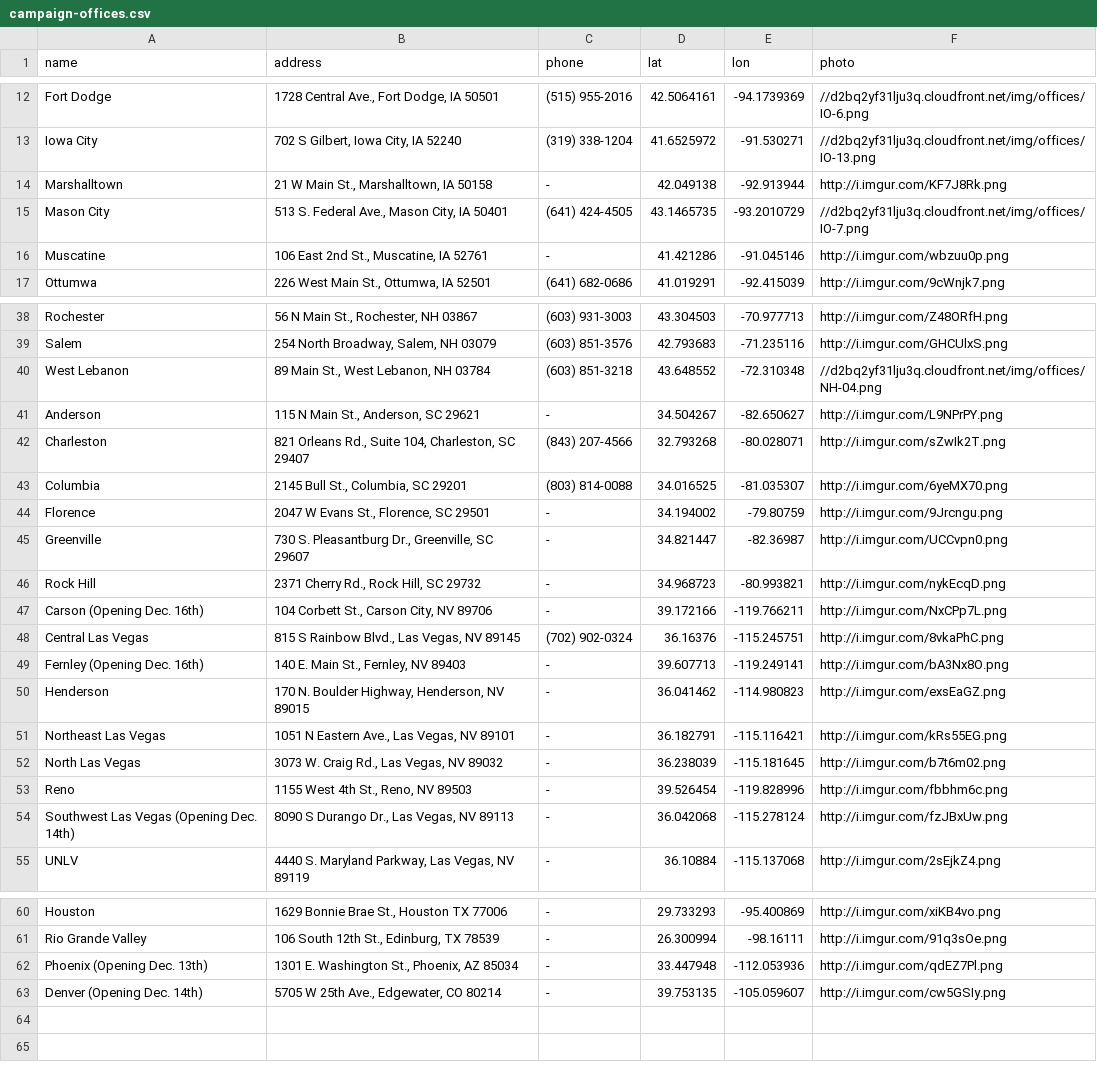
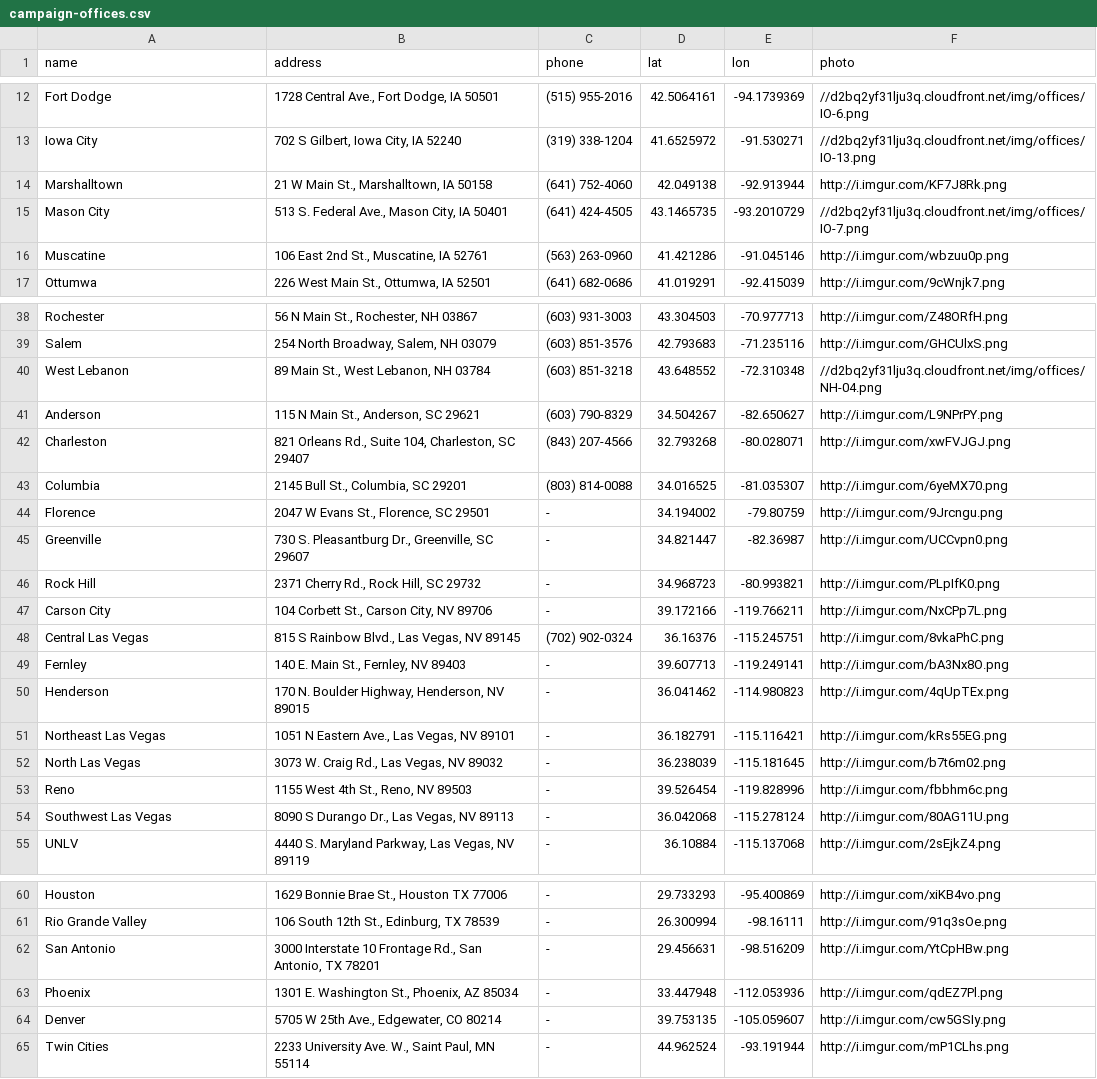
Before and after one commit to Bernie-2016/EventMap, a CSV file: d/campaign-offices.csv, drawn as a sheet; only a part is shown, gaps mark what is left out; the diff covers the shown part only.

```diff
--- a/d/campaign-offices.csv
+++ b/d/campaign-offices.csv
@@ -13,5 +13,5 @@ Fort Dodge,"1728 Central Ave., Fort Dodge, IA 50501",(515) 955-2016,42.5064161,-
 Iowa City,"702 S Gilbert, Iowa City, IA 52240",(319) 338-1204,41.6525972,-91.530271,//d2bq2yf31lju3q.cloudfront.net/img/offices/IO-13.png
-Marshalltown,"21 W Main St., Marshalltown, IA 50158",-,42.049138,-92.913944,http://i.imgur.com/KF7J8Rk.png
+Marshalltown,"21 W Main St., Marshalltown, IA 50158",(641) 752-4060,42.049138,-92.913944,http://i.imgur.com/KF7J8Rk.png
 Mason City,"513 S. Federal Ave., Mason City, IA 50401",(641) 424-4505,43.1465735,-93.2010729,//d2bq2yf31lju3q.cloudfront.net/img/offices/IO-7.png
-Muscatine,"106 East 2nd St., Muscatine, IA 52761",-,41.421286,-91.045146,http://i.imgur.com/wbzuu0p.png
+Muscatine,"106 East 2nd St., Muscatine, IA 52761",(563) 263-0960,41.421286,-91.045146,http://i.imgur.com/wbzuu0p.png
 Ottumwa,"226 West Main St., Ottumwa, IA 52501",(641) 682-0686,41.019291,-92.415039,http://i.imgur.com/9cWnjk7.png
@@ -40,4 +40,4 @@ Salem,"254 North Broadway, Salem, NH 03079",(603) 851-3576,42.793683,-71.235116,
 West Lebanon,"89 Main St., West Lebanon, NH 03784",(603) 851-3218,43.648552,-72.310348,//d2bq2yf31lju3q.cloudfront.net/img/offices/NH-04.png
-Anderson,"115 N Main St., Anderson, SC 29621",-,34.504267,-82.650627,http://i.imgur.com/L9NPrPY.png
-Charleston,"821 Orleans Rd., Suite 104, Charleston, SC 29407",(843) 207-4566,32.793268,-80.028071,http://i.imgur.com/sZwIk2T.png
+Anderson,"115 N Main St., Anderson, SC 29621",(603) 790-8329,34.504267,-82.650627,http://i.imgur.com/L9NPrPY.png
+Charleston,"821 Orleans Rd., Suite 104, Charleston, SC 29407",(843) 207-4566,32.793268,-80.028071,http://i.imgur.com/xwFVJGJ.png
 Columbia,"2145 Bull St., Columbia, SC 29201",(803) 814-0088,34.016525,-81.035307,http://i.imgur.com/6yeMX70.png
@@ -45,7 +45,7 @@ Florence,"2047 W Evans St., Florence, SC 29501",-,34.194002,-79.80759,http://i.i
 Greenville,"730 S. Pleasantburg Dr., Greenville, SC 29607",-,34.821447,-82.36987,http://i.imgur.com/UCCvpn0.png
-Rock Hill,"2371 Cherry Rd., Rock Hill, SC 29732",-,34.968723,-80.993821,http://i.imgur.com/nykEcqD.png
-Carson (Opening Dec. 16th),"104 Corbett St., Carson City, NV 89706",-,39.172166,-119.766211,http://i.imgur.com/NxCPp7L.png
+Rock Hill,"2371 Cherry Rd., Rock Hill, SC 29732",-,34.968723,-80.993821,http://i.imgur.com/PLpIfK0.png
+Carson City,"104 Corbett St., Carson City, NV 89706",-,39.172166,-119.766211,http://i.imgur.com/NxCPp7L.png
 Central Las Vegas,"815 S Rainbow Blvd., Las Vegas, NV 89145",(702) 902-0324,36.16376,-115.245751,http://i.imgur.com/8vkaPhC.png
-Fernley (Opening Dec. 16th),"140 E. Main St., Fernley, NV 89403",-,39.607713,-119.249141,http://i.imgur.com/bA3Nx8O.png
-Henderson,"170 N. Boulder Highway, Henderson, NV 89015",-,36.041462,-114.980823,http://i.imgur.com/exsEaGZ.png
+Fernley,"140 E. Main St., Fernley, NV 89403",-,39.607713,-119.249141,http://i.imgur.com/bA3Nx8O.png
+Henderson,"170 N. Boulder Highway, Henderson, NV 89015",-,36.041462,-114.980823,http://i.imgur.com/4qUpTEx.png
 Northeast Las Vegas,"1051 N Eastern Ave., Las Vegas, NV 89101",-,36.182791,-115.116421,http://i.imgur.com/kRs55EG.png
@@ -53,3 +53,3 @@ North Las Vegas,"3073 W. Craig Rd., Las Vegas, NV 89032",-,36.238039,-115.181645
 Reno,"1155 West 4th St., Reno, NV 89503",-,39.526454,-119.828996,http://i.imgur.com/fbbhm6c.png
-Southwest Las Vegas (Opening Dec. 14th),"8090 S Durango Dr., Las Vegas, NV 89113",-,36.042068,-115.278124,http://i.imgur.com/fzJBxUw.png
+Southwest Las Vegas,"8090 S Durango Dr., Las Vegas, NV 89113",-,36.042068,-115.278124,http://i.imgur.com/80AG11U.png
 UNLV,"4440 S. Maryland Parkway, Las Vegas, NV 89119",-,36.10884,-115.137068,http://i.imgur.com/2sEjkZ4.png
@@ -61,3 +61,5 @@ Houston,"1629 Bonnie Brae St., Houston TX 77006",-,29.733293,-95.400869,http://i
 Rio Grande Valley,"106 South 12th St., Edinburg, TX 78539",-,26.300994,-98.16111,http://i.imgur.com/91q3sOe.png
-Phoenix (Opening Dec. 13th),"1301 E. Washington St., Phoenix, AZ 85034",-,33.447948,-112.053936,http://i.imgur.com/qdEZ7Pl.png
-Denver (Opening Dec. 14th),"5705 W 25th Ave., Edgewater, CO 80214",-,39.753135,-105.059607,http://i.imgur.com/cw5GSIy.png
+San Antonio,"3000 Interstate 10 Frontage Rd., San Antonio, TX 78201",-,29.456631,-98.516209,http://i.imgur.com/YtCpHBw.png
+Phoenix,"1301 E. Washington St., Phoenix, AZ 85034",-,33.447948,-112.053936,http://i.imgur.com/qdEZ7Pl.png
+Denver,"5705 W 25th Ave., Edgewater, CO 80214",-,39.753135,-105.059607,http://i.imgur.com/cw5GSIy.png
+Twin Cities,"2233 University Ave. W., Saint Paul, MN 55114",-,44.962524,-93.191944,http://i.imgur.com/mP1CLhs.png
```
Also changed, not shown: 2 edited cells elsewhere in this file, 7 other files.
